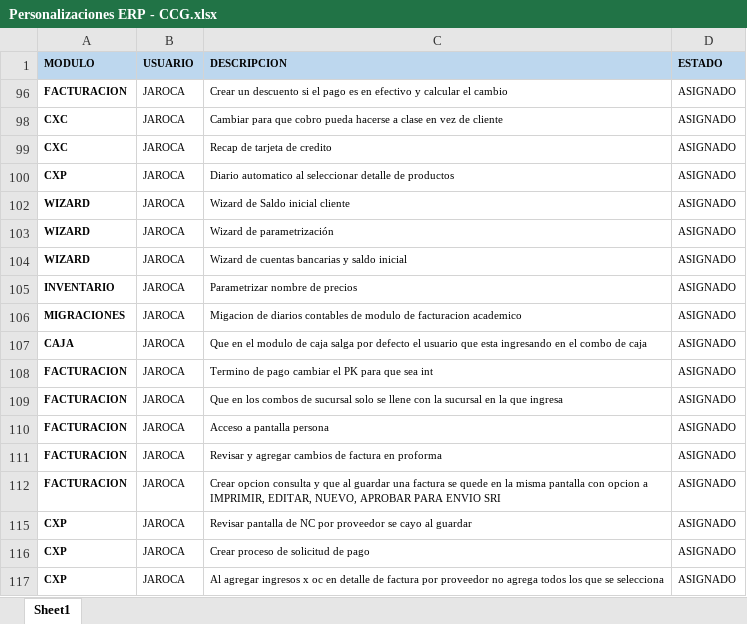
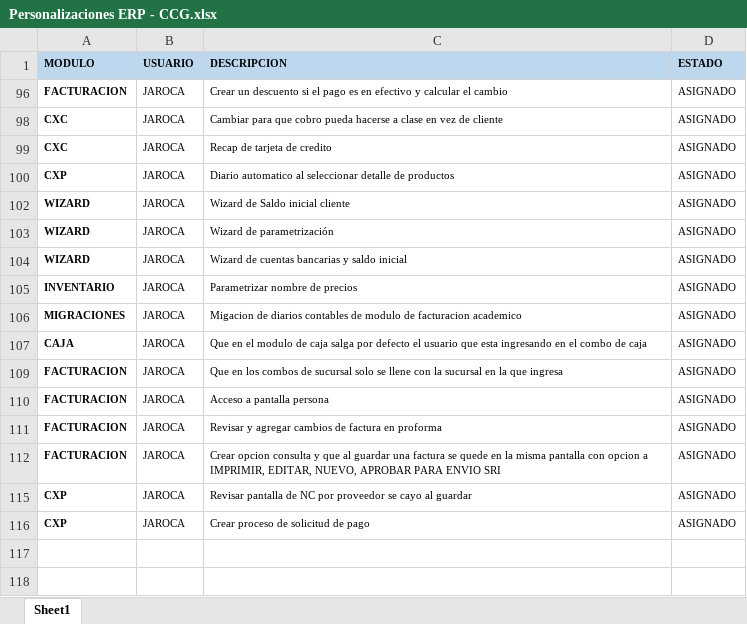
Before and after one commit to myrp-alexandre/ERPWEB, an Excel workbook: Personalizaciones ERP - CCG.xlsx, sheet Sheet1, drawn as a sheet; values as stored, in another font and other column widths than the file's, no borders; the diff names each change by its address in the sheet, - before the commit and + after, or states it on an @@ line.

```diff
--- a/Personalizaciones ERP - CCG.xlsx (sheet Sheet1)
+++ b/Personalizaciones ERP - CCG.xlsx (sheet Sheet1)
-row 108: FACTURACION | JAROCA | Termino de pago cambiar el PK para que sea int | ASIGNADO
-row 117: CXP | JAROCA | Al agregar ingresos x oc en detalle de factura por proveedor no agrega todos los que se selecciona | ASIGNADO
```
Also changed, not shown: hidden cells, 1 other file.
